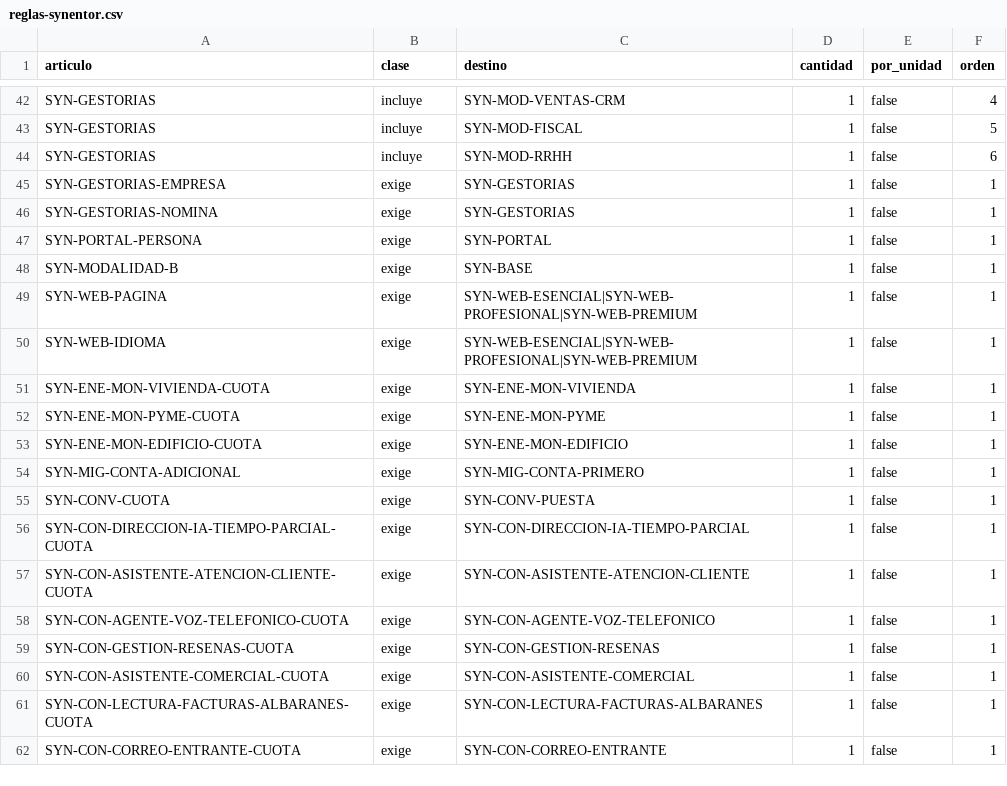
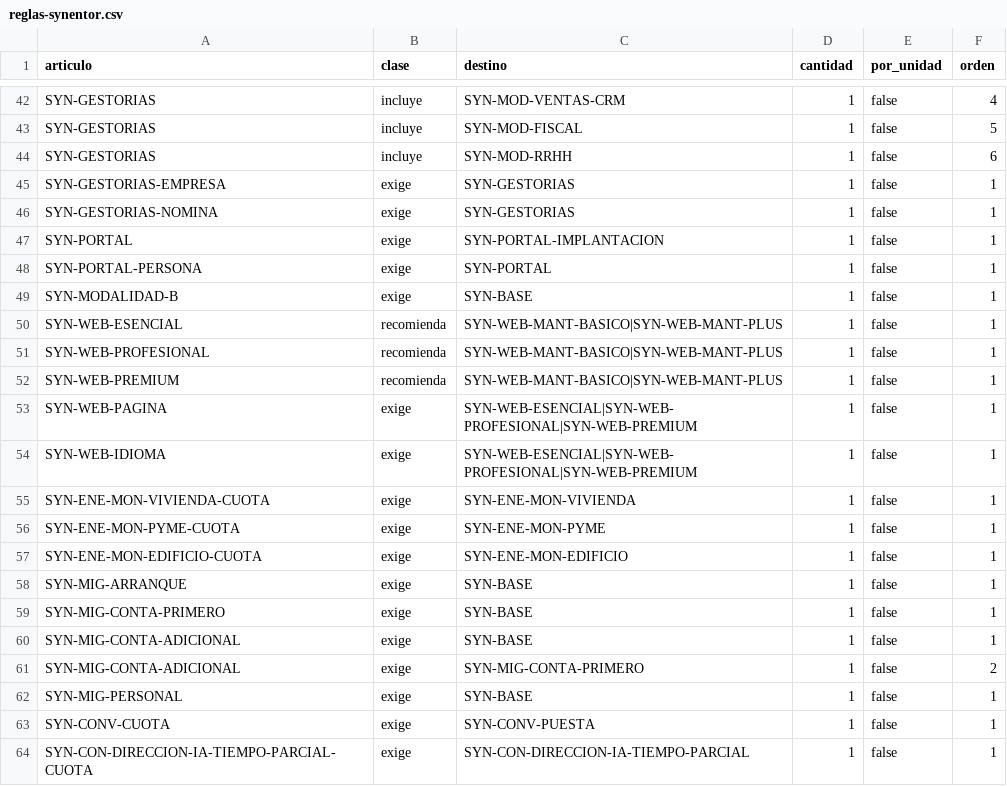
Before and after one commit to Glacestorm/synentor-web, a CSV file: docs/articulos-erp/reglas-synentor.csv, drawn as a sheet; only a part is shown, gaps mark what is left out; the shorter side is filled out with more unchanged rows.

```diff
--- a/docs/articulos-erp/reglas-synentor.csv
+++ b/docs/articulos-erp/reglas-synentor.csv
@@ -46,4 +46,8 @@ SYN-GESTORIAS-EMPRESA,exige,SYN-GESTORIAS,1,false,1
 SYN-GESTORIAS-NOMINA,exige,SYN-GESTORIAS,1,false,1
+SYN-PORTAL,exige,SYN-PORTAL-IMPLANTACION,1,false,1
 SYN-PORTAL-PERSONA,exige,SYN-PORTAL,1,false,1
 SYN-MODALIDAD-B,exige,SYN-BASE,1,false,1
+SYN-WEB-ESENCIAL,recomienda,SYN-WEB-MANT-BASICO|SYN-WEB-MANT-PLUS,1,false,1
+SYN-WEB-PROFESIONAL,recomienda,SYN-WEB-MANT-BASICO|SYN-WEB-MANT-PLUS,1,false,1
+SYN-WEB-PREMIUM,recomienda,SYN-WEB-MANT-BASICO|SYN-WEB-MANT-PLUS,1,false,1
 SYN-WEB-PAGINA,exige,SYN-WEB-ESENCIAL|SYN-WEB-PROFESIONAL|SYN-WEB-PREMIUM,1,false,1
@@ -53,3 +57,7 @@ SYN-ENE-MON-PYME-CUOTA,exige,SYN-ENE-MON-PYME,1,false,1
 SYN-ENE-MON-EDIFICIO-CUOTA,exige,SYN-ENE-MON-EDIFICIO,1,false,1
-SYN-MIG-CONTA-ADICIONAL,exige,SYN-MIG-CONTA-PRIMERO,1,false,1
+SYN-MIG-ARRANQUE,exige,SYN-BASE,1,false,1
+SYN-MIG-CONTA-PRIMERO,exige,SYN-BASE,1,false,1
+SYN-MIG-CONTA-ADICIONAL,exige,SYN-BASE,1,false,1
+SYN-MIG-CONTA-ADICIONAL,exige,SYN-MIG-CONTA-PRIMERO,1,false,2
+SYN-MIG-PERSONAL,exige,SYN-BASE,1,false,1
 SYN-CONV-CUOTA,exige,SYN-CONV-PUESTA,1,false,1
```
Also changed, not shown: 3 other files.
